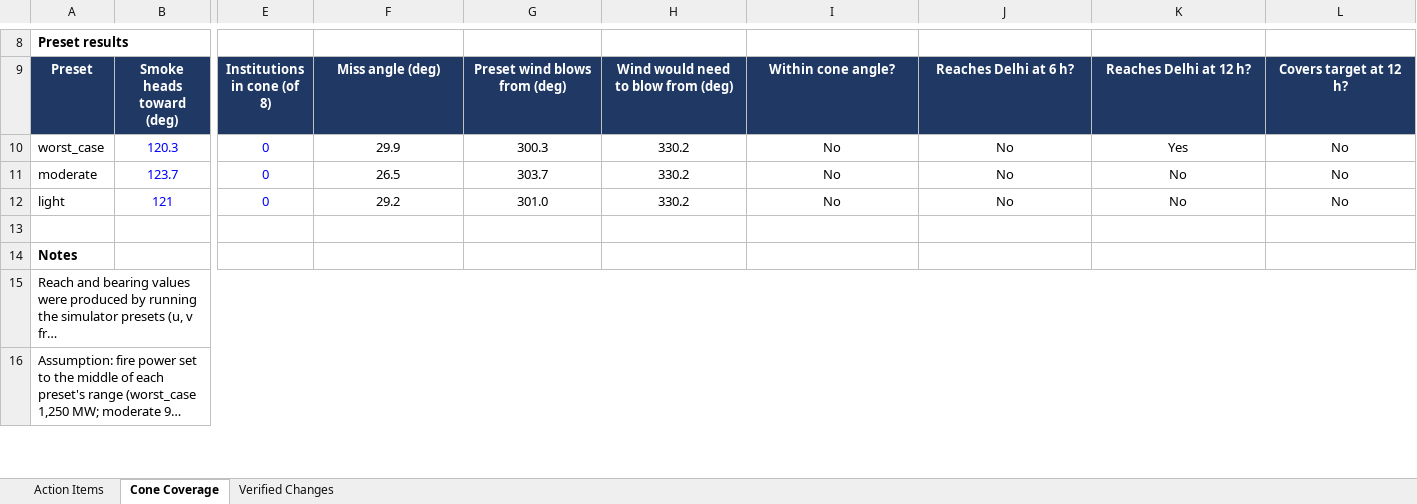
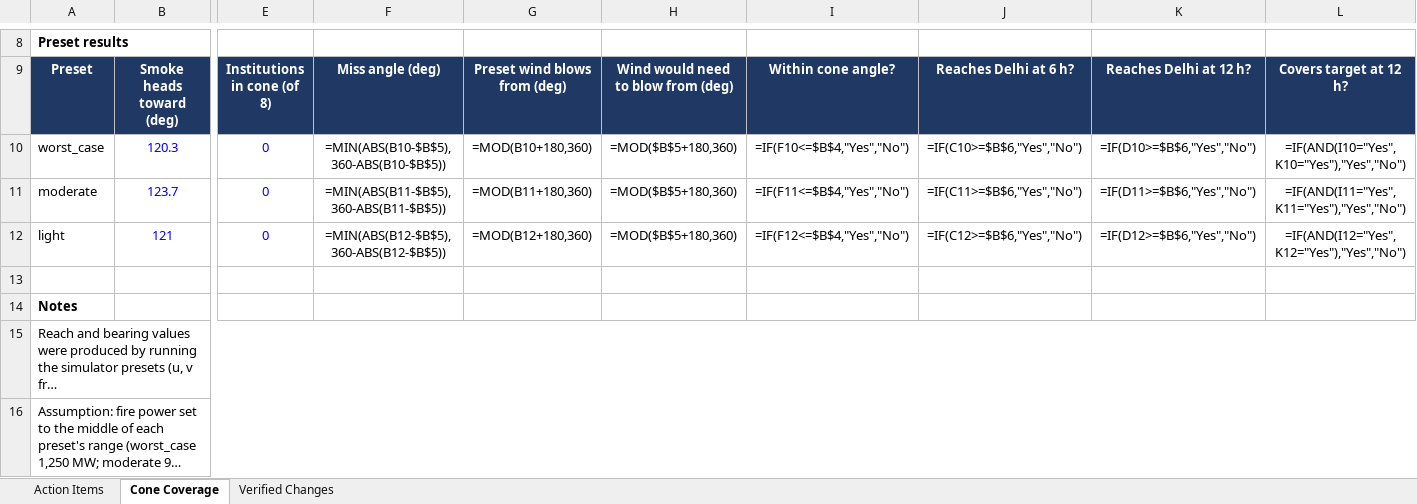
Before and after one commit to shambhushekharsinha-engg/VayuSync, an Excel workbook: VayuSync_review_tracker.xlsx, sheet Cone Coverage, drawn as a sheet; only a part is shown, gaps mark what is left out; long unchanged cells end in …; values as stored, in another font and other column widths than the file's, no borders; formulas without a stored value are shown as written; the diff names each change by its address in the sheet, - before the commit and + after, or states it on an @@ line.

```diff
--- a/VayuSync_review_tracker.xlsx (sheet Cone Coverage)
+++ b/VayuSync_review_tracker.xlsx (sheet Cone Coverage)
-F10: 29.9
+F10: =MIN(ABS(B10-$B$5),360-ABS(B10-$B$5))
-G10: 300.3
+G10: =MOD(B10+180,360)
-H10:H12: 330.2
+H10:H12: =MOD($B$5+180,360)
-I10: No
+I10: =IF(F10<=$B$4,"Yes","No")
-J10: No
+J10: =IF(C10>=$B$6,"Yes","No")
-K10: Yes
+K10: =IF(D10>=$B$6,"Yes","No")
-L10: No
+L10: =IF(AND(I10="Yes",K10="Yes"),"Yes","No")
-F11: 26.5
+F11: =MIN(ABS(B11-$B$5),360-ABS(B11-$B$5))
-G11: 303.7
+G11: =MOD(B11+180,360)
-I11: No
+I11: =IF(F11<=$B$4,"Yes","No")
-J11: No
+J11: =IF(C11>=$B$6,"Yes","No")
-K11: No
+K11: =IF(D11>=$B$6,"Yes","No")
-L11: No
+L11: =IF(AND(I11="Yes",K11="Yes"),"Yes","No")
-F12: 29.2
+F12: =MIN(ABS(B12-$B$5),360-ABS(B12-$B$5))
-G12: 301.0
+G12: =MOD(B12+180,360)
-I12: No
+I12: =IF(F12<=$B$4,"Yes","No")
-J12: No
+J12: =IF(C12>=$B$6,"Yes","No")
-K12: No
+K12: =IF(D12>=$B$6,"Yes","No")
-L12: No
+L12: =IF(AND(I12="Yes",K12="Yes"),"Yes","No")
```
Also changed, not shown: sheet Action Items, sheet Verified Changes.
